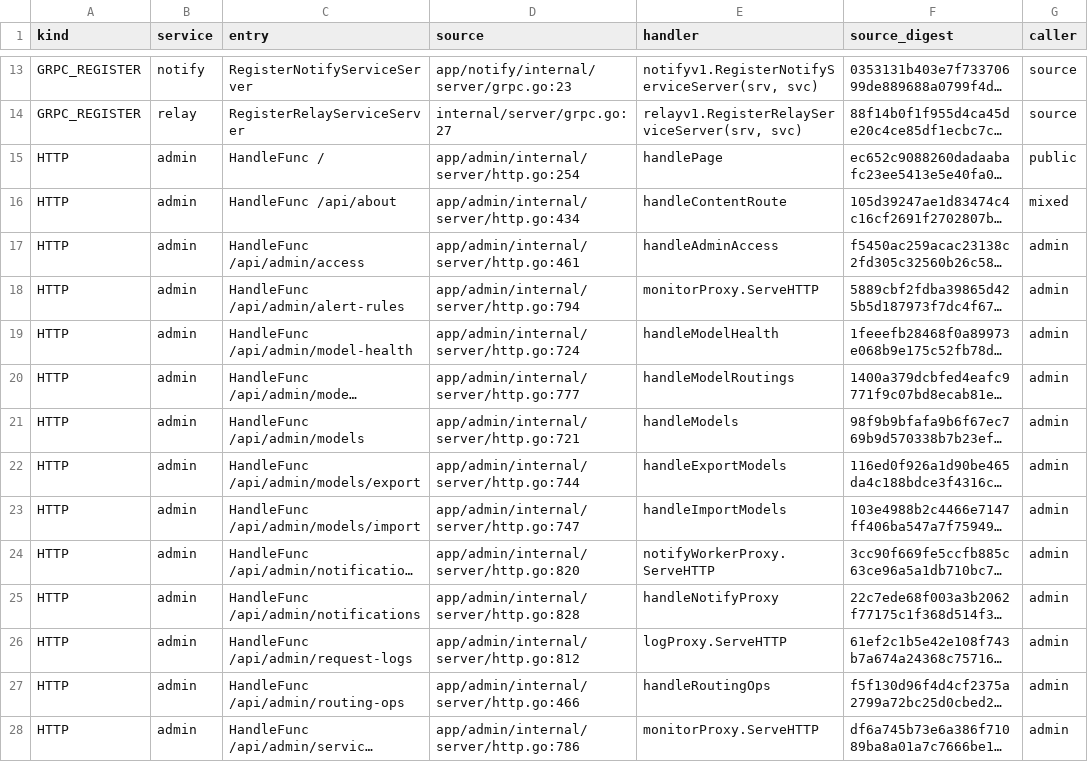
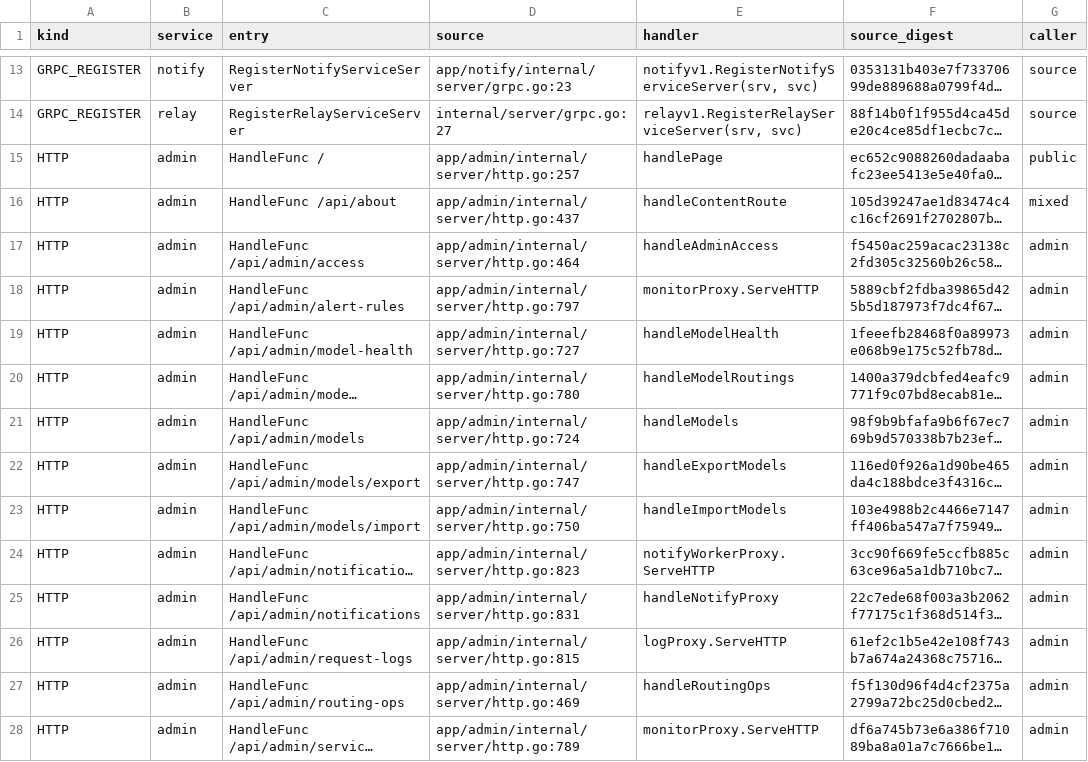
Before and after one commit to mengbin92/micro-one-api, a CSV file: docs/design/rbac/entry-matrix.csv, drawn as a sheet; only a part is shown, gaps mark what is left out; long unchanged cells end in …; the diff covers the shown part only; the diff names each change by its address in the sheet, - before the commit and + after, or states it on an @@ line.

Commit message:
fix(rbac): complete production IAM handoff and deployment verification
Owner SQL_DSN overrides left config/Wire DATABASE_DSN on the revoked
shared root channel, and the console's default one-second HTTP deadline
cancelled valid per-option IAM authorization reads. Apply owner overrides
to both inputs, verify their consistency, and give bounded console reads
30 seconds with a real HTTP regression that previously returned 500.

Keep the version-lock file in credential-free build contexts and preserve
the offline migration CLI's JSON stream. Review intentional operator-only
file paths with justified gosec annotations and refresh the entry matrix.

Record the authorized production blocked/verified/complete handoff, actual
IAM HTTP/gRPC denials, financial equality and column isolation, recovered
nine-service/frontend deployment, and revoked temporary migration account.
Production now uses IAM facts; old shared root remains locked.

```diff
--- a/docs/design/rbac/entry-matrix.csv
+++ b/docs/design/rbac/entry-matrix.csv
-D15 (source): app/admin/internal/server/http.go:254
+D15 (source): app/admin/internal/server/http.go:257
-D16 (source): app/admin/internal/server/http.go:434
+D16 (source): app/admin/internal/server/http.go:437
-D17 (source): app/admin/internal/server/http.go:461
+D17 (source): app/admin/internal/server/http.go:464
-D18 (source): app/admin/internal/server/http.go:794
+D18 (source): app/admin/internal/server/http.go:797
-D19 (source): app/admin/internal/server/http.go:724
+D19 (source): app/admin/internal/server/http.go:727
-D20 (source): app/admin/internal/server/http.go:777
+D20 (source): app/admin/internal/server/http.go:780
-D21 (source): app/admin/internal/server/http.go:721
+D21 (source): app/admin/internal/server/http.go:724
-D22 (source): app/admin/internal/server/http.go:744
+D22 (source): app/admin/internal/server/http.go:747
-D23 (source): app/admin/internal/server/http.go:747
+D23 (source): app/admin/internal/server/http.go:750
-D24 (source): app/admin/internal/server/http.go:820
+D24 (source): app/admin/internal/server/http.go:823
-D25 (source): app/admin/internal/server/http.go:828
+D25 (source): app/admin/internal/server/http.go:831
-D26 (source): app/admin/internal/server/http.go:812
+D26 (source): app/admin/internal/server/http.go:815
-D27 (source): app/admin/internal/server/http.go:466
+D27 (source): app/admin/internal/server/http.go:469
-D28 (source): app/admin/internal/server/http.go:786
+D28 (source): app/admin/internal/server/http.go:789
```
Also changed, not shown: 122 edited cells elsewhere in this file, 18 other files.
